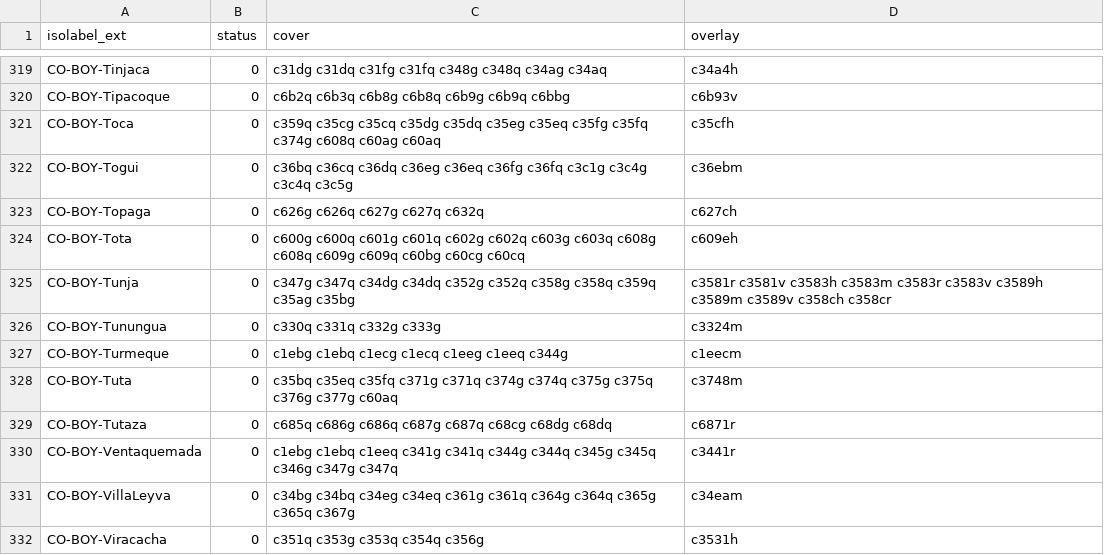
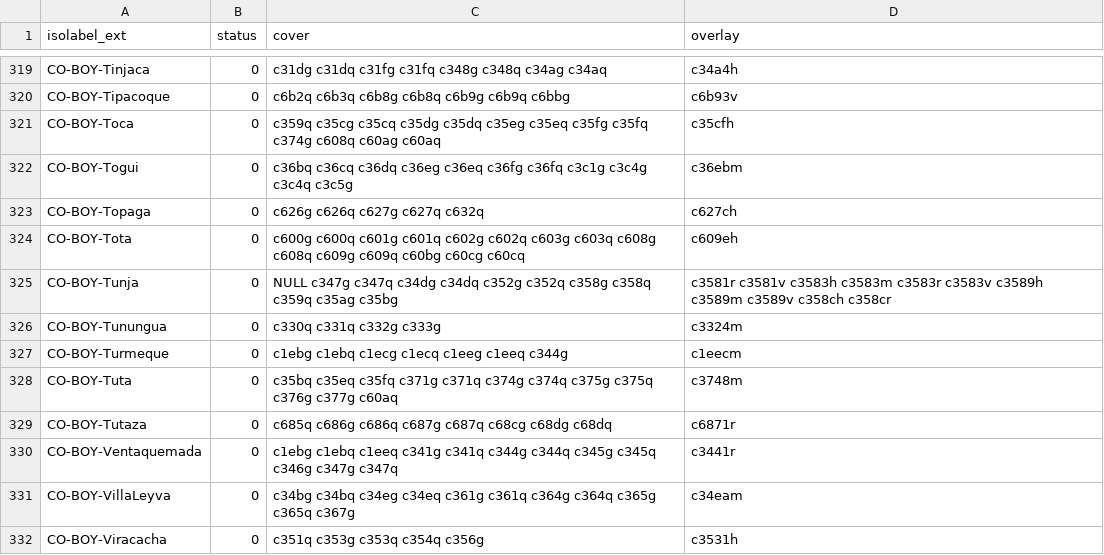
Before and after one commit to osm-codes/CO_new, a CSV file: data/coverage.csv, drawn as a sheet; only a part is shown, gaps mark what is left out.

Commit message:
Null first position array cover. osm-codes/gridMap-draftPages#90

```diff
--- a/data/coverage.csv
+++ b/data/coverage.csv
@@ -324,3 +324,3 @@ CO-BOY-Topaga,0,c626g c626q c627g c627q c632q,c627ch
 CO-BOY-Tota,0,c600g c600q c601g c601q c602g c602q c603g c603q c608g c608q c609g c609q c60bg c60cg c60cq,c609eh
-CO-BOY-Tunja,0,c347g c347q c34dg c34dq c352g c352q c358g c358q c359q c35ag c35bg,c3581r c3581v c3583h c3583m c3583r c3583v c3589h c3589m c3589v c358ch c358cr
+CO-BOY-Tunja,0,NULL c347g c347q c34dg c34dq c352g c352q c358g c358q c359q c35ag c35bg,c3581r c3581v c3583h c3583m c3583r c3583v c3589h c3589m c3589v c358ch c358cr
 CO-BOY-Tunungua,0,c330q c331q c332g c333g,c3324m
```
